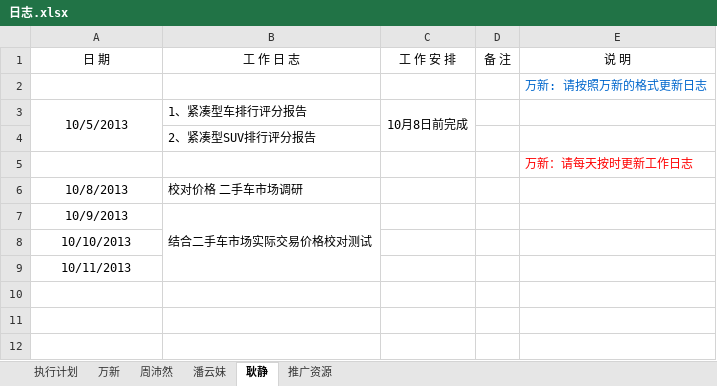
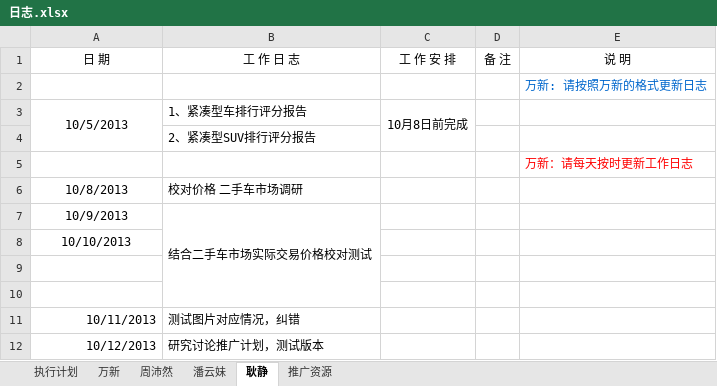
Before and after one commit to GPJxiaoshou/xiaoshou, an Excel workbook: 日志.xlsx, sheet 耿静, drawn as a sheet; values as stored, in another font and other column widths than the file's, no borders; removed rows and columns are numbered as before the commit, all else as after; the diff names each change by its address in the sheet, - before the commit and + after, or states it on an @@ line.

```diff
--- a/日志.xlsx (sheet 耿静)
+++ b/日志.xlsx (sheet 耿静)
-B7:B9 merged
+B7:B10 merged
+row 9: (empty)
+row 10: (empty)
-A11 alignment: center
+A11 alignment: right
-B11 (工 作 日 志): (empty)
+B11 (工 作 日 志): 测试图片对应情况，纠错
+row 12: 10/12/2013 | 研究讨论推广计划，测试版本
```
Also changed, not shown: 1 other file.
